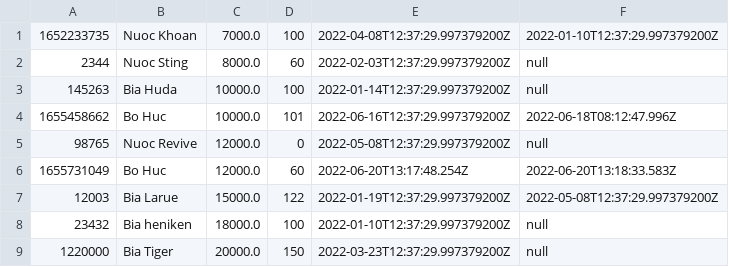
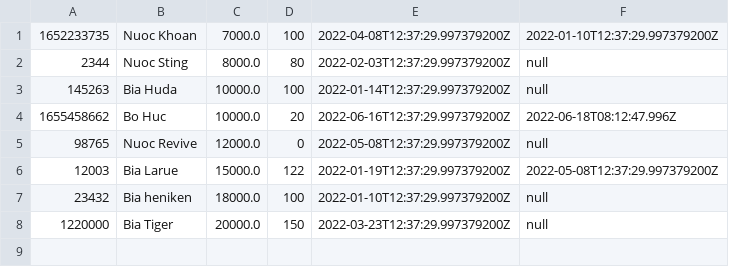
Before and after one commit to MaiCongPhuoc/CaseStudy_m2, a CSV file: CaseStudy/data/products.csv, drawn as a sheet.

Commit message:
case study module2

```diff
--- a/CaseStudy/data/products.csv
+++ b/CaseStudy/data/products.csv
@@ -1,7 +1,6 @@
 1652233735,Nuoc Khoan,7000.0,100,2022-04-08T12:37:29.997379200Z,2022-01-10T12:37:29.997379200Z
-2344,Nuoc Sting,8000.0,60,2022-02-03T12:37:29.997379200Z,null
+2344,Nuoc Sting,8000.0,80,2022-02-03T12:37:29.997379200Z,null
 145263,Bia Huda,10000.0,100,2022-01-14T12:37:29.997379200Z,null
-1655458662,Bo Huc,10000.0,101,2022-06-16T12:37:29.997379200Z,2022-06-18T08:12:47.996Z
+1655458662,Bo Huc,10000.0,20,2022-06-16T12:37:29.997379200Z,2022-06-18T08:12:47.996Z
 98765,Nuoc Revive,12000.0,0,2022-05-08T12:37:29.997379200Z,null
-1655731049,Bo Huc,12000.0,60,2022-06-20T13:17:48.254Z,2022-06-20T13:18:33.583Z
 12003,Bia Larue,15000.0,122,2022-01-19T12:37:29.997379200Z,2022-05-08T12:37:29.997379200Z
```
Also changed, not shown: 12 other files.
